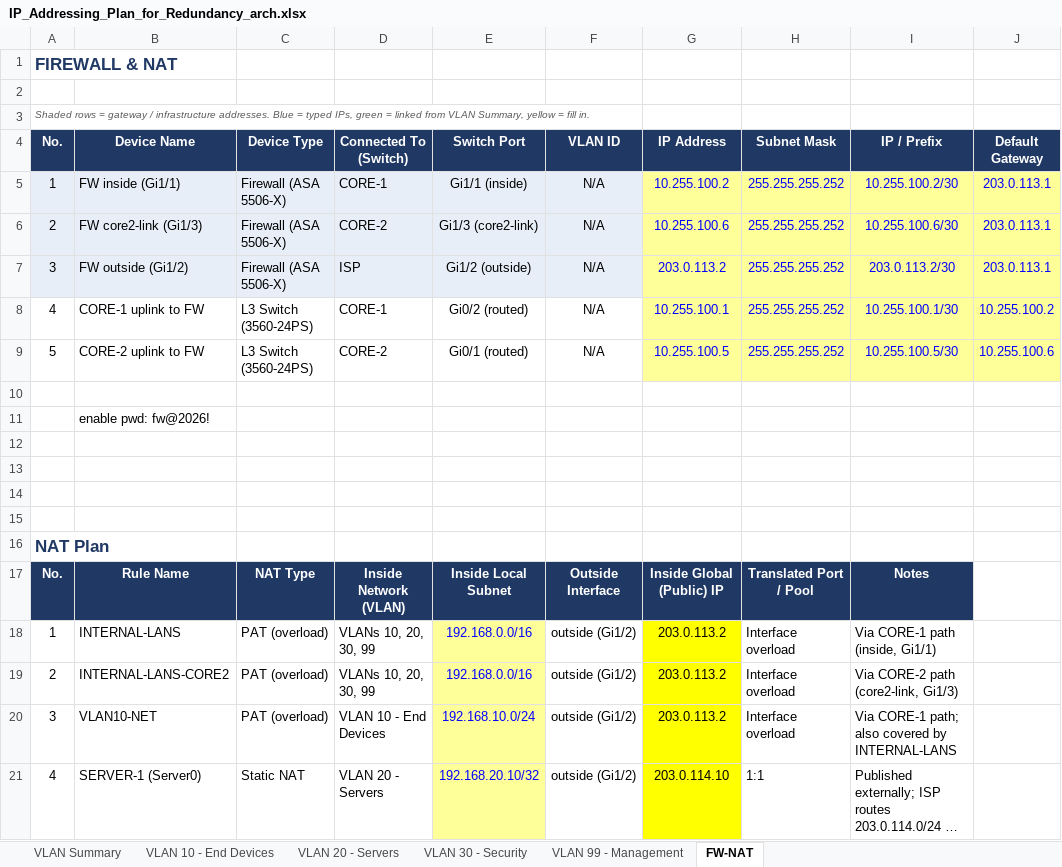
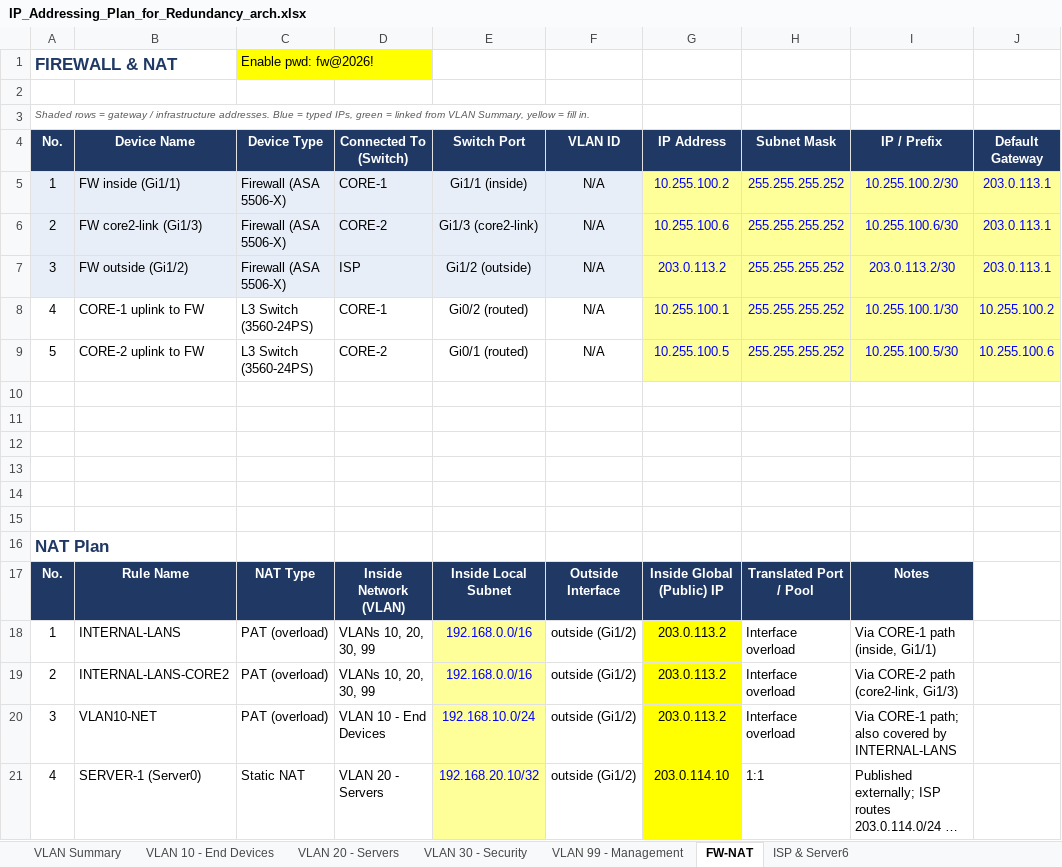
Before and after one commit to Akki-74/NetArch-Labs, an Excel workbook: IP_Addressing_Plan_for_Redundancy_arch.xlsx, sheet FW-NAT, drawn as a sheet; only a part is shown; long unchanged cells end in …; values as stored, in another font and other column widths than the file's, no borders; the diff names each change by its address in the sheet, - before the commit and + after, or states it on an @@ line.

```diff
--- a/IP_Addressing_Plan_for_Redundancy_arch.xlsx (sheet FW-NAT)
+++ b/IP_Addressing_Plan_for_Redundancy_arch.xlsx (sheet FW-NAT)
+sheet tab: ISP & Server6
-C1 (Device Type): (empty)
+C1 (Device Type): Enable pwd: fw@2026!
-C1 fill: none
+C1 fill: #FFFF00
-B11 (Device Name): enable pwd: fw@2026!
+B11 (Device Name): (empty)
```
Also changed, not shown: sheet VLAN 30 - Security, sheet VLAN Summary, sheet VLAN 10 - End Devices, sheet VLAN 20 - Servers, 1 other file.
